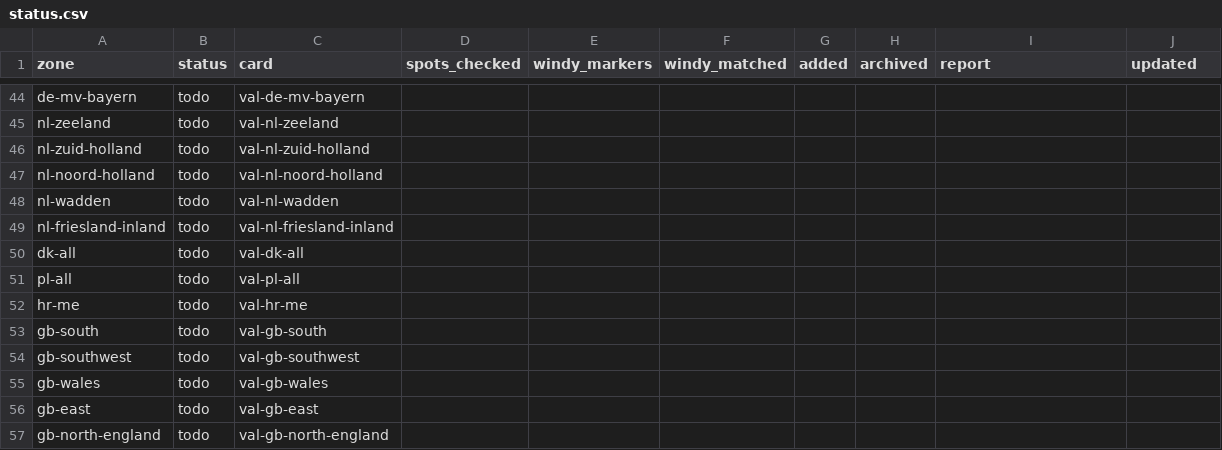
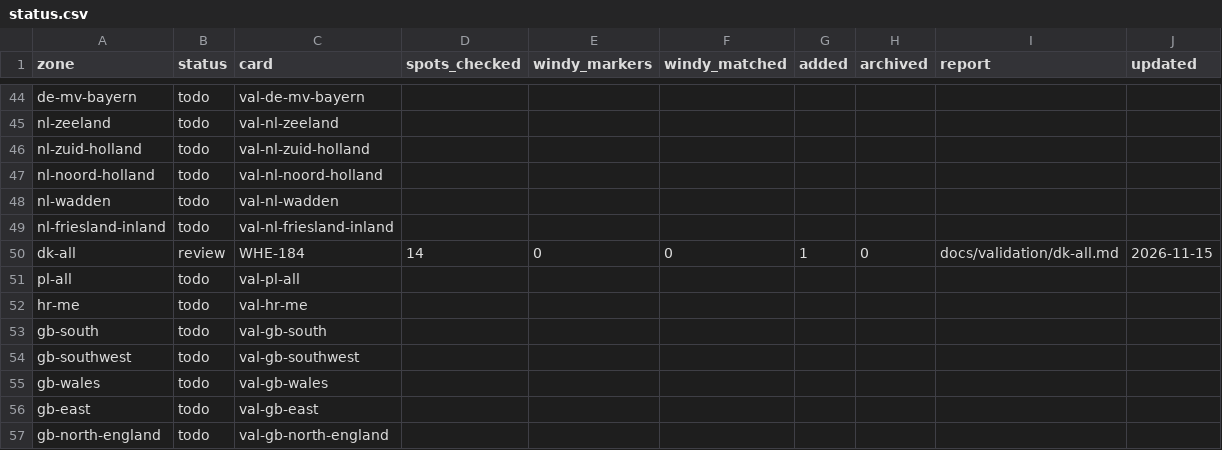
Before and after one commit to benjcvd/wheretokite, a CSV file: tools/spots/validation/status.csv, drawn as a sheet; only a part is shown, gaps mark what is left out.

```diff
--- a/tools/spots/validation/status.csv
+++ b/tools/spots/validation/status.csv
@@ -49,3 +49,3 @@ nl-wadden,todo,val-nl-wadden,,,,,,,
 nl-friesland-inland,todo,val-nl-friesland-inland,,,,,,,
-dk-all,todo,val-dk-all,,,,,,,
+dk-all,review,WHE-184,14,0,0,1,0,docs/validation/dk-all.md,2026-11-15
 pl-all,todo,val-pl-all,,,,,,,
```
Also changed, not shown: 1 other file.
